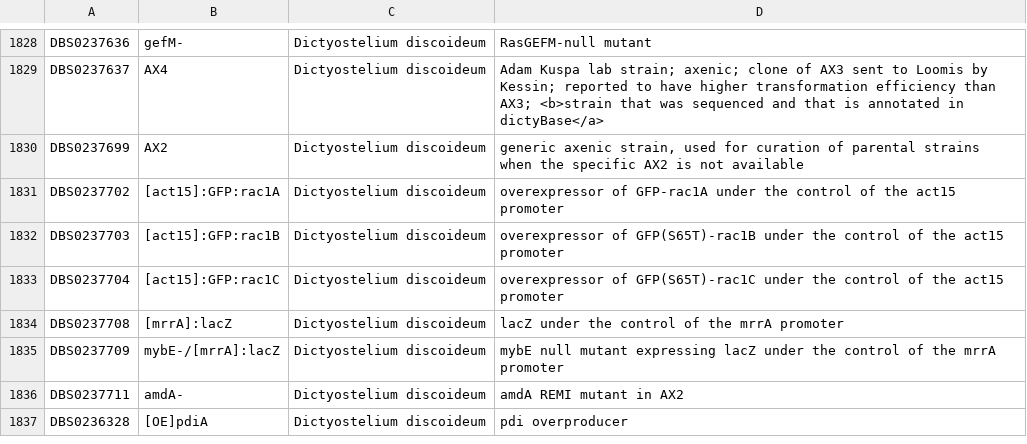
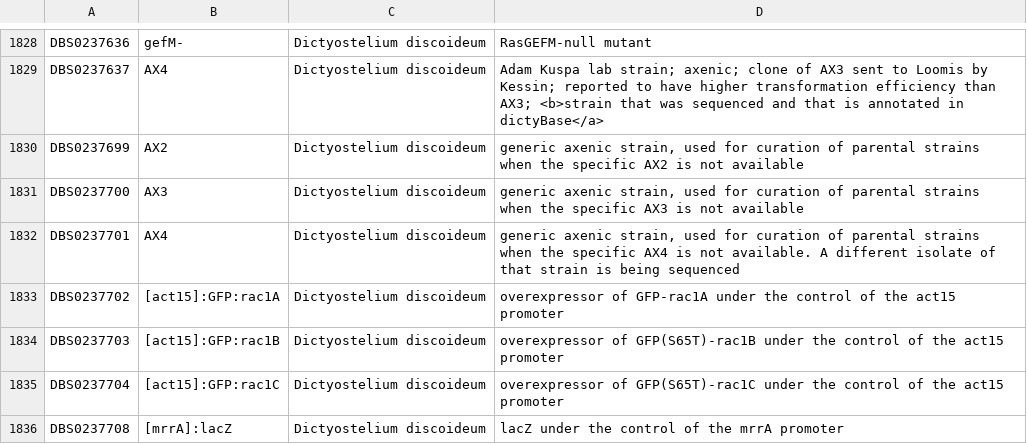
Before and after one commit to dictyBase/migration-data, a TSV file: import/data/stockcenter/strain_strain.tsv, drawn as a sheet; only a part is shown, gaps mark what is left out; the shorter side is filled out with more unchanged rows; the diff names each change by its address in the sheet, - before the commit and + after, or states it on an @@ line.

Commit message:
add back AX3 and AX4 records

```diff
--- a/import/data/stockcenter/strain_strain.tsv
+++ b/import/data/stockcenter/strain_strain.tsv
+row 1831: DBS0237700 | AX3 | Dictyostelium discoideum | generic axenic strain, used for curation of parental strains when the specific AX3 is not available
+row 1832: DBS0237701 | AX4 | Dictyostelium discoideum | generic axenic strain, used for curation of parental strains when the specific AX4 is not available. A different isolate of that strain is being sequenced
```
